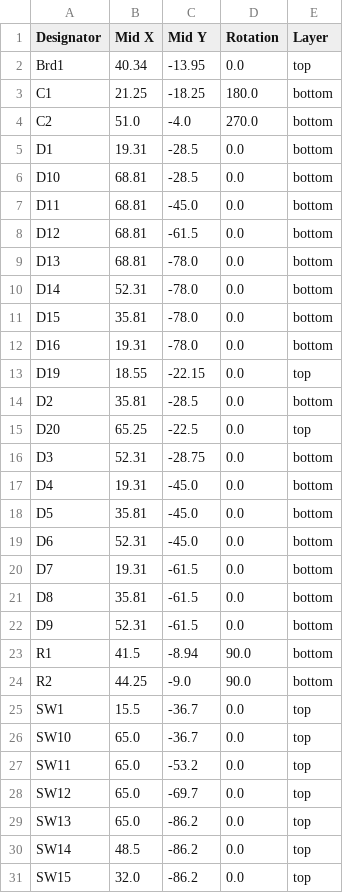
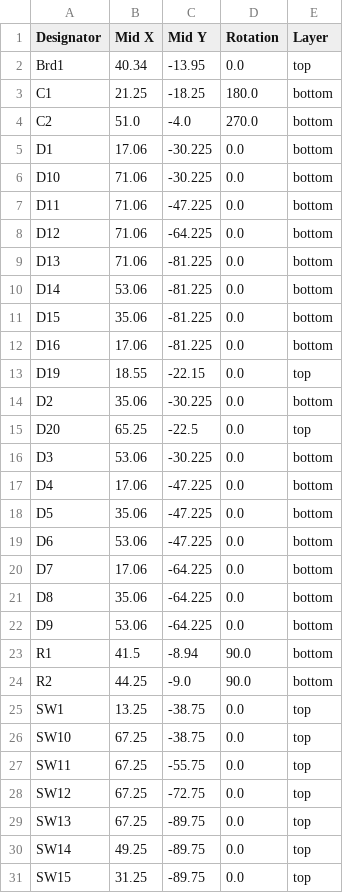
Before and after one commit to cheyao/macropad, a CSV file: PCB/production/positions.csv, drawn as a sheet; only a part is shown; the diff covers the shown part only.

```diff
--- a/PCB/production/positions.csv
+++ b/PCB/production/positions.csv
@@ -4,28 +4,28 @@ C1,21.25,-18.25,180.0,bottom
 C2,51.0,-4.0,270.0,bottom
-D1,19.31,-28.5,0.0,bottom
-D10,68.81,-28.5,0.0,bottom
-D11,68.81,-45.0,0.0,bottom
-D12,68.81,-61.5,0.0,bottom
-D13,68.81,-78.0,0.0,bottom
-D14,52.31,-78.0,0.0,bottom
-D15,35.81,-78.0,0.0,bottom
-D16,19.31,-78.0,0.0,bottom
+D1,17.06,-30.225,0.0,bottom
+D10,71.06,-30.225,0.0,bottom
+D11,71.06,-47.225,0.0,bottom
+D12,71.06,-64.225,0.0,bottom
+D13,71.06,-81.225,0.0,bottom
+D14,53.06,-81.225,0.0,bottom
+D15,35.06,-81.225,0.0,bottom
+D16,17.06,-81.225,0.0,bottom
 D19,18.55,-22.15,0.0,top
-D2,35.81,-28.5,0.0,bottom
+D2,35.06,-30.225,0.0,bottom
 D20,65.25,-22.5,0.0,top
-D3,52.31,-28.75,0.0,bottom
-D4,19.31,-45.0,0.0,bottom
-D5,35.81,-45.0,0.0,bottom
-D6,52.31,-45.0,0.0,bottom
-D7,19.31,-61.5,0.0,bottom
-D8,35.81,-61.5,0.0,bottom
-D9,52.31,-61.5,0.0,bottom
+D3,53.06,-30.225,0.0,bottom
+D4,17.06,-47.225,0.0,bottom
+D5,35.06,-47.225,0.0,bottom
+D6,53.06,-47.225,0.0,bottom
+D7,17.06,-64.225,0.0,bottom
+D8,35.06,-64.225,0.0,bottom
+D9,53.06,-64.225,0.0,bottom
 R1,41.5,-8.94,90.0,bottom
 R2,44.25,-9.0,90.0,bottom
-SW1,15.5,-36.7,0.0,top
-SW10,65.0,-36.7,0.0,top
-SW11,65.0,-53.2,0.0,top
-SW12,65.0,-69.7,0.0,top
-SW13,65.0,-86.2,0.0,top
-SW14,48.5,-86.2,0.0,top
-SW15,32.0,-86.2,0.0,top
+SW1,13.25,-38.75,0.0,top
+SW10,67.25,-38.75,0.0,top
+SW11,67.25,-55.75,0.0,top
+SW12,67.25,-72.75,0.0,top
+SW13,67.25,-89.75,0.0,top
+SW14,49.25,-89.75,0.0,top
+SW15,31.25,-89.75,0.0,top
```
Also changed, not shown: 18 edited cells elsewhere in this file, PCB/production/bom.csv, 4 other files.
